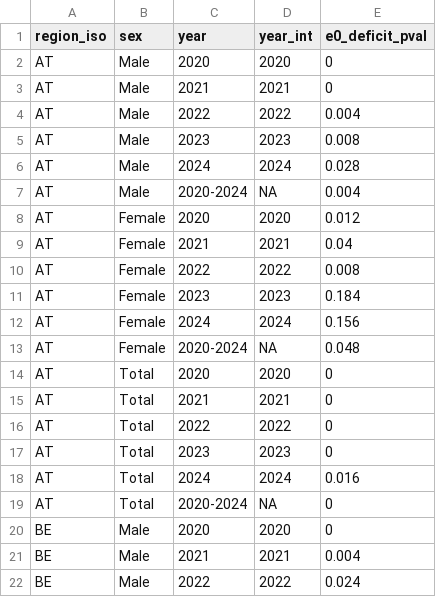
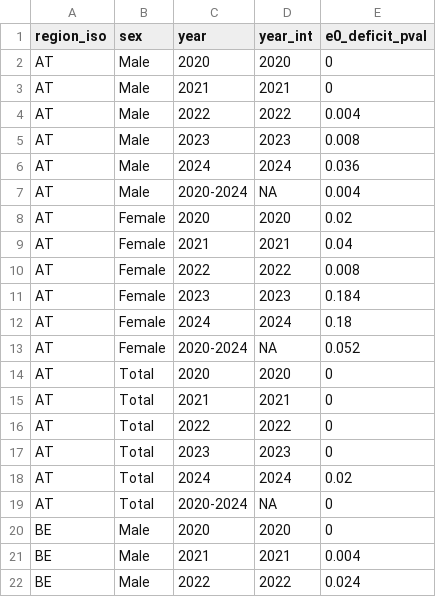
Before and after one commit to jschoeley/e0deficit, a CSV file: out/50-pval.csv, drawn as a sheet; only a part is shown; the diff covers the shown part only.

```diff
--- a/out/50-pval.csv
+++ b/out/50-pval.csv
@@ -5,5 +5,5 @@ AT,Male,2022,2022,0.004
 AT,Male,2023,2023,0.008
-AT,Male,2024,2024,0.028
+AT,Male,2024,2024,0.036
 AT,Male,2020-2024,NA,0.004
-AT,Female,2020,2020,0.012
+AT,Female,2020,2020,0.02
 AT,Female,2021,2021,0.04
@@ -11,4 +11,4 @@ AT,Female,2022,2022,0.008
 AT,Female,2023,2023,0.184
-AT,Female,2024,2024,0.156
-AT,Female,2020-2024,NA,0.048
+AT,Female,2024,2024,0.18
+AT,Female,2020-2024,NA,0.052
 AT,Total,2020,2020,0
@@ -17,3 +17,3 @@ AT,Total,2022,2022,0
 AT,Total,2023,2023,0
-AT,Total,2024,2024,0.016
+AT,Total,2024,2024,0.02
 AT,Total,2020-2024,NA,0
```
Also changed, not shown: 106 edited cells elsewhere in this file, out/60-e0deficittypology.csv, out/60-e0trends.csv, 32 other files.
